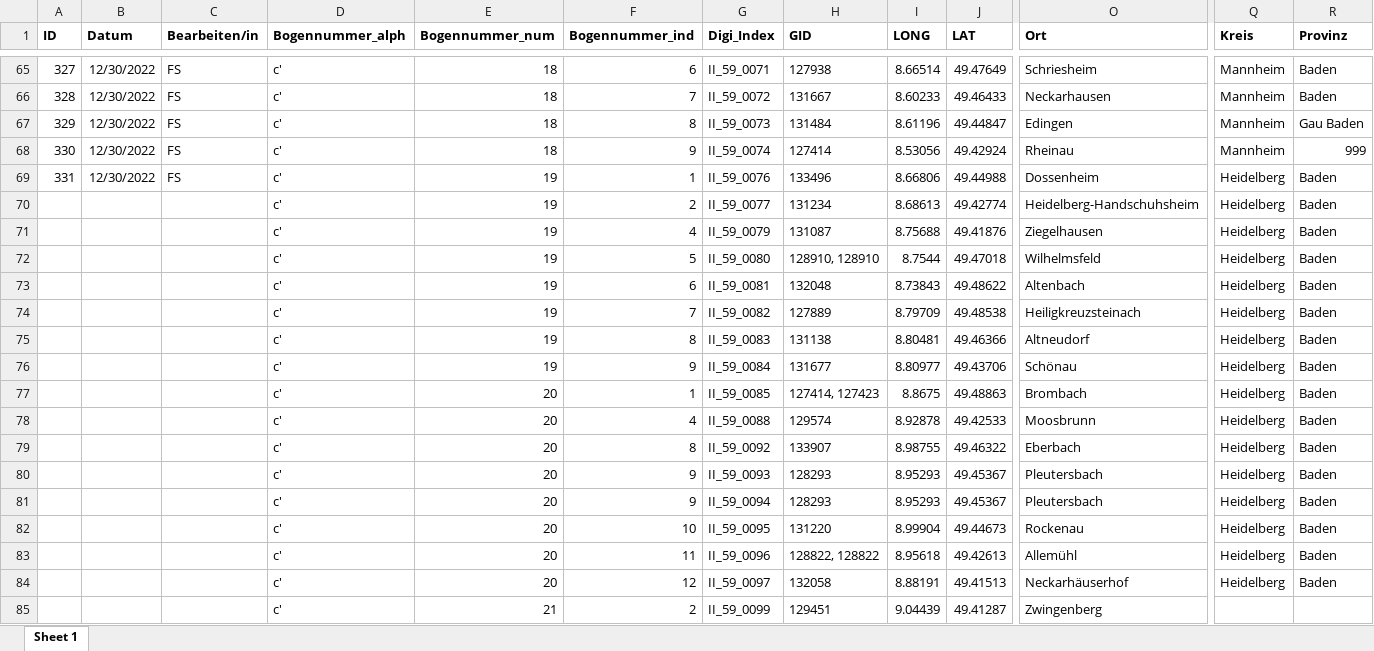
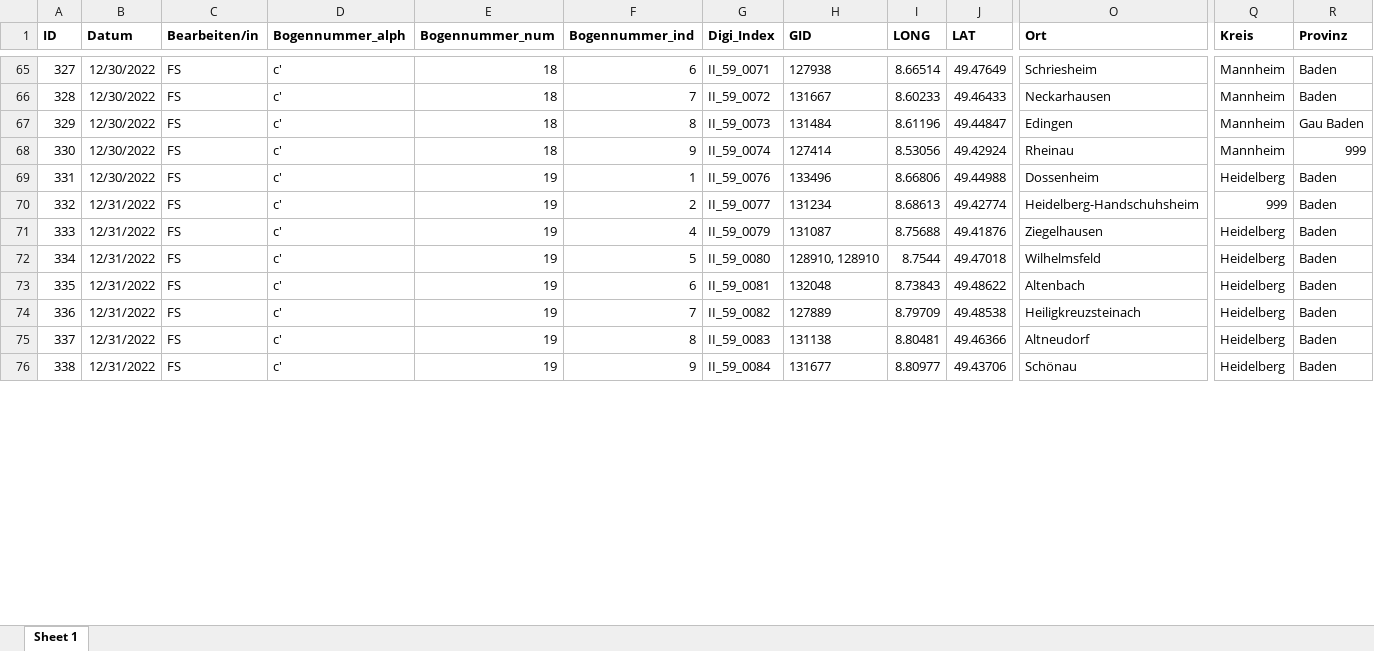
Before and after one commit to SchoenbergA/DWA, an Excel workbook: Data/DWA_full_FS.xlsx, sheet Sheet 1, drawn as a sheet; only a part is shown, gaps mark what is left out; values as stored, in another font and other column widths than the file's, no borders; removed rows and columns are numbered as before the commit, all else as after; rows hold the shown columns only; the diff covers the shown part only; the diff names each change by its address in the sheet, - before the commit and + after, or states it on an @@ line.

Commit message:
Update DWA_full_FS.xlsx

```diff
--- a/Data/DWA_full_FS.xlsx (sheet Sheet 1)
+++ b/Data/DWA_full_FS.xlsx (sheet Sheet 1)
-row 70:  |  |  | c' | 19 | 2 | II_59_0077 | 131234 | 8.68613 | 49.42774 | Heidelberg-Handschuhsheim | Heidelberg | Baden
-row 71:  |  |  | c' | 19 | 4 | II_59_0079 | 131087 | 8.75688 | 49.41876 | Ziegelhausen | Heidelberg | Baden
-row 72:  |  |  | c' | 19 | 5 | II_59_0080 | 128910, 128910 | 8.7544 | 49.47018 | Wilhelmsfeld | Heidelberg | Baden
-row 73:  |  |  | c' | 19 | 6 | II_59_0081 | 132048 | 8.73843 | 49.48622 | Altenbach | Heidelberg | Baden
-row 74:  |  |  | c' | 19 | 7 | II_59_0082 | 127889 | 8.79709 | 49.48538 | Heiligkreuzsteinach | Heidelberg | Baden
-row 75:  |  |  | c' | 19 | 8 | II_59_0083 | 131138 | 8.80481 | 49.46366 | Altneudorf | Heidelberg | Baden
-row 76:  |  |  | c' | 19 | 9 | II_59_0084 | 131677 | 8.80977 | 49.43706 | Schönau | Heidelberg | Baden
-row 77:  |  |  | c' | 20 | 1 | II_59_0085 | 127414, 127423 | 8.8675 | 49.48863 | Brombach | Heidelberg | Baden
-row 78:  |  |  | c' | 20 | 4 | II_59_0088 | 129574 | 8.92878 | 49.42533 | Moosbrunn | Heidelberg | Baden
-row 79:  |  |  | c' | 20 | 8 | II_59_0092 | 133907 | 8.98755 | 49.46322 | Eberbach | Heidelberg | Baden
-row 80:  |  |  | c' | 20 | 9 | II_59_0093 | 128293 | 8.95293 | 49.45367 | Pleutersbach | Heidelberg | Baden
-row 81:  |  |  | c' | 20 | 9 | II_59_0094 | 128293 | 8.95293 | 49.45367 | Pleutersbach | Heidelberg | Baden
-row 82:  |  |  | c' | 20 | 10 | II_59_0095 | 131220 | 8.99904 | 49.44673 | Rockenau | Heidelberg | Baden
-row 83:  |  |  | c' | 20 | 11 | II_59_0096 | 128822, 128822 | 8.95618 | 49.42613 | Allemühl | Heidelberg | Baden
-row 84:  |  |  | c' | 20 | 12 | II_59_0097 | 132058 | 8.88191 | 49.41513 | Neckarhäuserhof | Heidelberg | Baden
-row 85:  |  |  | c' | 21 | 2 | II_59_0099 | 129451 | 9.04439 | 49.41287 | Zwingenberg
+row 70: 332 | 12/31/2022 | FS | c' | 19 | 2 | II_59_0077 | 131234 | 8.68613 | 49.42774 | Heidelberg-Handschuhsheim | 999 | Baden
+row 71: 333 | 12/31/2022 | FS | c' | 19 | 4 | II_59_0079 | 131087 | 8.75688 | 49.41876 | Ziegelhausen | Heidelberg | Baden
+row 72: 334 | 12/31/2022 | FS | c' | 19 | 5 | II_59_0080 | 128910, 128910 | 8.7544 | 49.47018 | Wilhelmsfeld | Heidelberg | Baden
+row 73: 335 | 12/31/2022 | FS | c' | 19 | 6 | II_59_0081 | 132048 | 8.73843 | 49.48622 | Altenbach | Heidelberg | Baden
+row 74: 336 | 12/31/2022 | FS | c' | 19 | 7 | II_59_0082 | 127889 | 8.79709 | 49.48538 | Heiligkreuzsteinach | Heidelberg | Baden
+row 75: 337 | 12/31/2022 | FS | c' | 19 | 8 | II_59_0083 | 131138 | 8.80481 | 49.46366 | Altneudorf | Heidelberg | Baden
+row 76: 338 | 12/31/2022 | FS | c' | 19 | 9 | II_59_0084 | 131677 | 8.80977 | 49.43706 | Schönau | Heidelberg | Baden
```
Also changed, not shown: 9 added rows elsewhere in this sheet.
